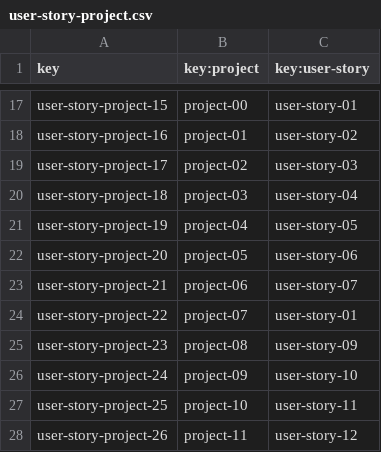
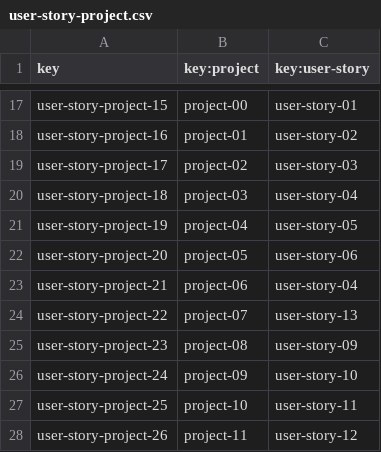
Before and after one commit to DP2-2023-2024-C1-001/Acme-SF-D03, a CSV file: src/main/webapp/WEB-INF/resources/sample-data/user-story-project.csv, drawn as a sheet; only a part is shown, gaps mark what is left out.

```diff
--- a/src/main/webapp/WEB-INF/resources/sample-data/user-story-project.csv
+++ b/src/main/webapp/WEB-INF/resources/sample-data/user-story-project.csv
@@ -22,4 +22,4 @@ user-story-project-19,project-04,user-story-05
 user-story-project-20,project-05,user-story-06
-user-story-project-21,project-06,user-story-07
-user-story-project-22,project-07,user-story-01
+user-story-project-21,project-06,user-story-04
+user-story-project-22,project-07,user-story-13
 user-story-project-23,project-08,user-story-09
```
Also changed, not shown: 8 other files.
